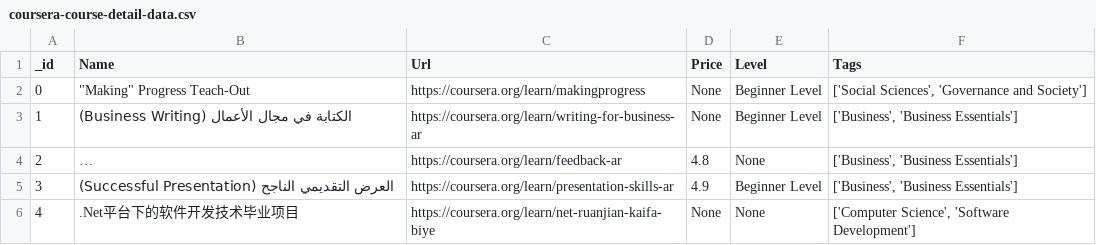
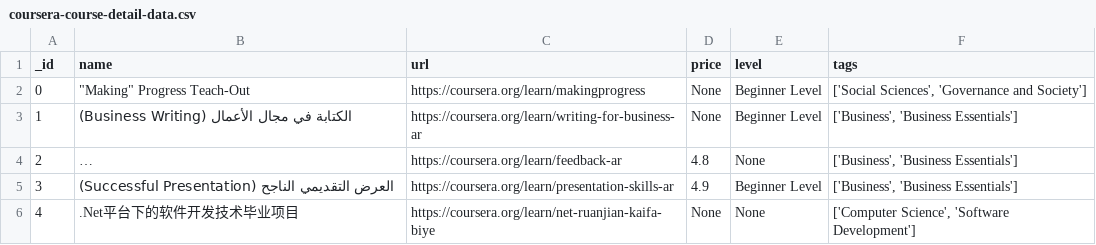
Before and after one commit to MikkelHansen95/Mongo4Exam, a CSV file: db/coursera-course-detail-data.csv, drawn as a sheet; only a part is shown; long unchanged cells end in ….

```diff
--- a/db/coursera-course-detail-data.csv
+++ b/db/coursera-course-detail-data.csv
@@ -1,2 +1,2 @@
-_id;Name;Url;Price;Level;Tags
+_id;name;url;price;level;tags
 0;"""Making"" Progress Teach-Out";https://coursera.org/learn/makingprogress;None;Beginner Level;['Social Sciences', 'Governance and Society']
```
Also changed, not shown: 6 other files.
